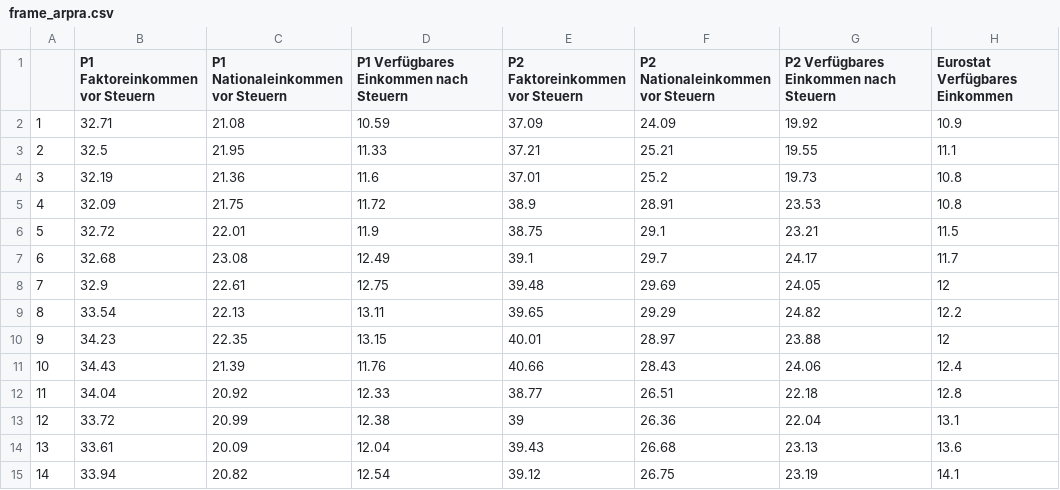
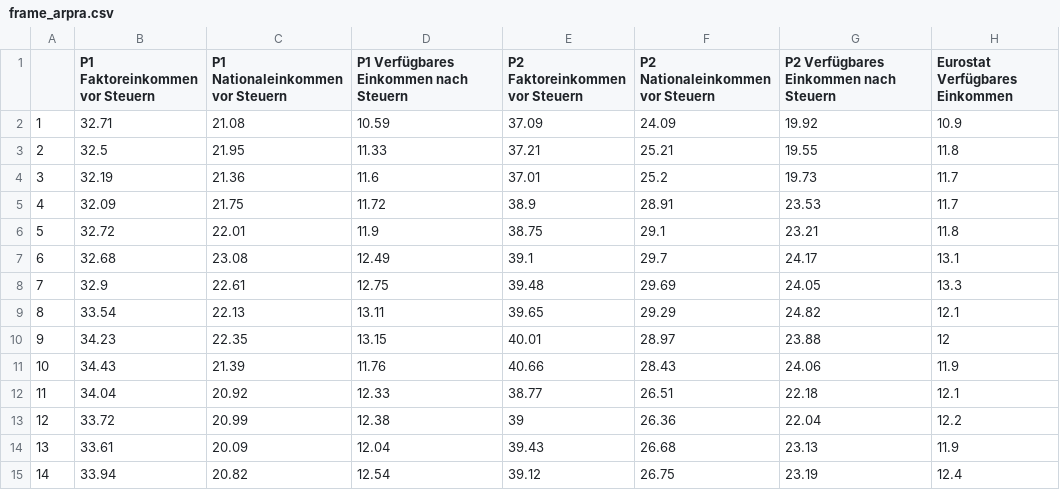
Before and after one commit to ingridse0/ineq_project, a CSV file: reports/DNK/tables/frame_arpra.csv, drawn as a sheet; the diff names each change by its address in the sheet, - before the commit and + after, or states it on an @@ line.

```diff
--- a/reports/DNK/tables/frame_arpra.csv
+++ b/reports/DNK/tables/frame_arpra.csv
-H3 (Eurostat Verfügbares Einkommen): 11.1
+H3 (Eurostat Verfügbares Einkommen): 11.8
-H4:H5 (Eurostat Verfügbares Einkommen): 10.8
+H4:H5 (Eurostat Verfügbares Einkommen): 11.7
-H6 (Eurostat Verfügbares Einkommen): 11.5
+H6 (Eurostat Verfügbares Einkommen): 11.8
-H7 (Eurostat Verfügbares Einkommen): 11.7
+H7 (Eurostat Verfügbares Einkommen): 13.1
-H8 (Eurostat Verfügbares Einkommen): 12
+H8 (Eurostat Verfügbares Einkommen): 13.3
-H9 (Eurostat Verfügbares Einkommen): 12.2
+H9 (Eurostat Verfügbares Einkommen): 12.1
-H11 (Eurostat Verfügbares Einkommen): 12.4
+H11 (Eurostat Verfügbares Einkommen): 11.9
-H12 (Eurostat Verfügbares Einkommen): 12.8
+H12 (Eurostat Verfügbares Einkommen): 12.1
-H13 (Eurostat Verfügbares Einkommen): 13.1
+H13 (Eurostat Verfügbares Einkommen): 12.2
-H14 (Eurostat Verfügbares Einkommen): 13.6
+H14 (Eurostat Verfügbares Einkommen): 11.9
-H15 (Eurostat Verfügbares Einkommen): 14.1
+H15 (Eurostat Verfügbares Einkommen): 12.4
```
Also changed, not shown: reports/DNK/tables/frame_8020a.csv, reports/DNK/tables/frame_ginia.csv, 4 other files.
